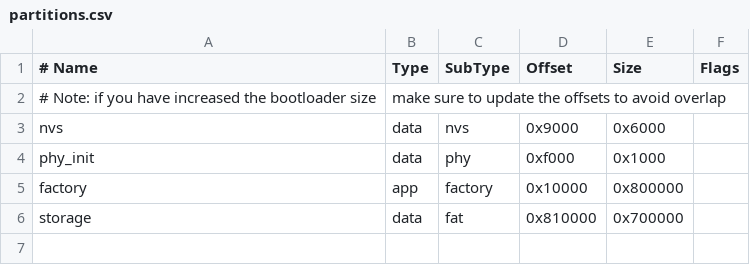
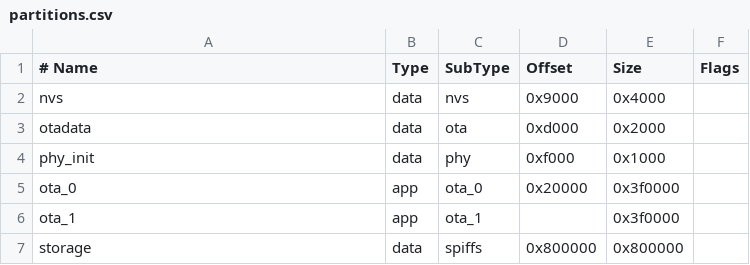
Before and after one commit to guff-se/bullerby-chat, a CSV file: firmware/partitions.csv, drawn as a sheet; removed rows and columns are numbered as before the commit, all else as after; the diff names each change by its address in the sheet, - before the commit and + after, or states it on an @@ line.

```diff
--- a/firmware/partitions.csv
+++ b/firmware/partitions.csv
-row 2: # Note: if you have increased the bootloader size | make sure to update the offsets to avoid overlap
-E2 (Size): 0x6000
+E2 (Size): 0x4000
+row 3: otadata | data | ota | 0xd000 | 0x2000
-row 5: factory | app | factory | 0x10000 | 0x800000
+row 5: ota_0 | app | ota_0 | 0x20000 | 0x3f0000
+row 6: ota_1 | app | ota_1 |  | 0x3f0000
-C7 (SubType): fat
+C7 (SubType): spiffs
-D7 (Offset): 0x810000
+D7 (Offset): 0x800000
-E7 (Size): 0x700000
+E7 (Size): 0x800000
```
Also changed, not shown: 49 other files.
